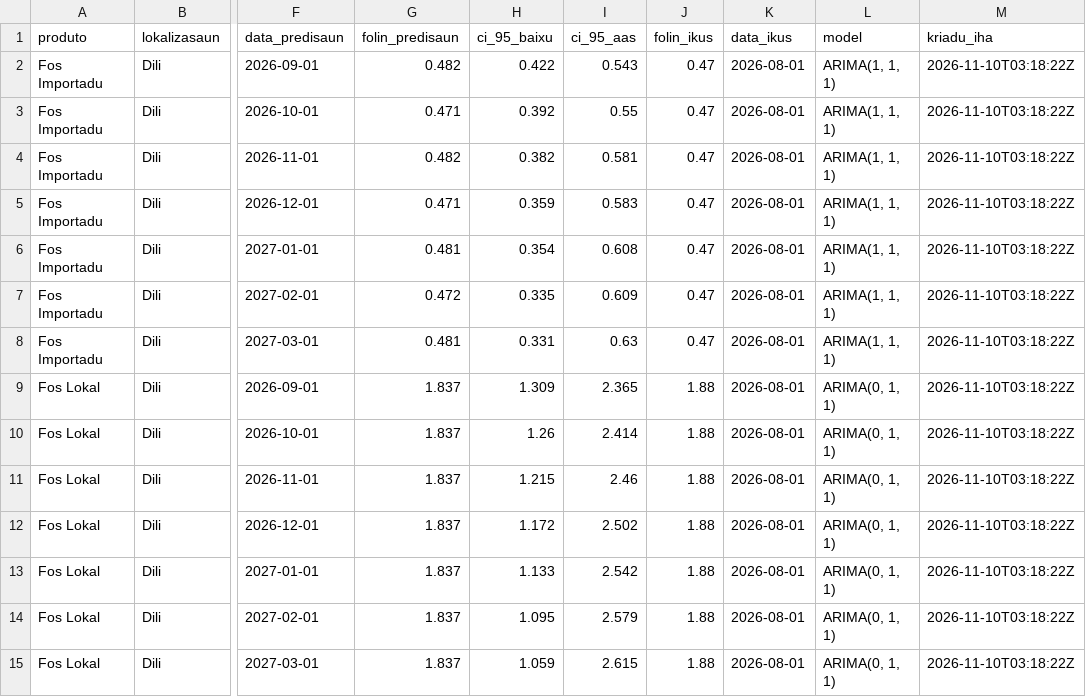
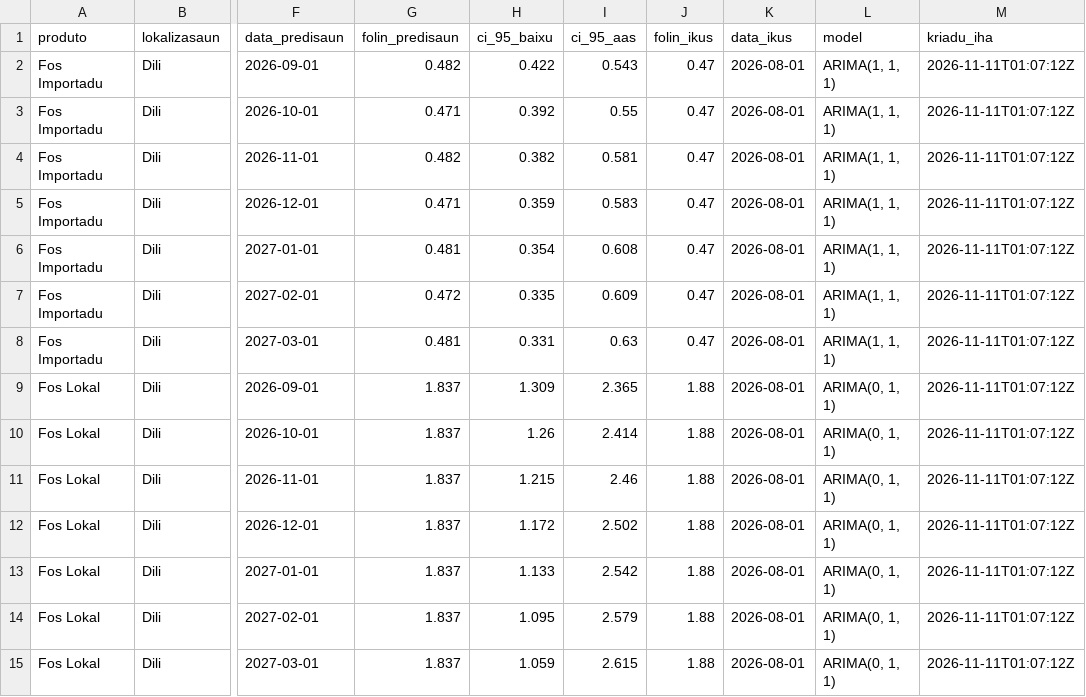
Before and after one commit to ornelaslay19-siza/tl-agri-folin, a CSV file: data/processed/forecast_7.csv, drawn as a sheet; only a part is shown, gaps mark what is left out; the diff names each change by its address in the sheet, - before the commit and + after, or states it on an @@ line.

```diff
--- a/data/processed/forecast_7.csv
+++ b/data/processed/forecast_7.csv
-M2:M15 (kriadu_iha): 2026-11-10T03:18:22Z
+M2:M15 (kriadu_iha): 2026-11-11T01:07:12Z
```
Also changed, not shown: data/processed/test_predictions.csv, data/raw/collection_log.csv, 8 other files.
